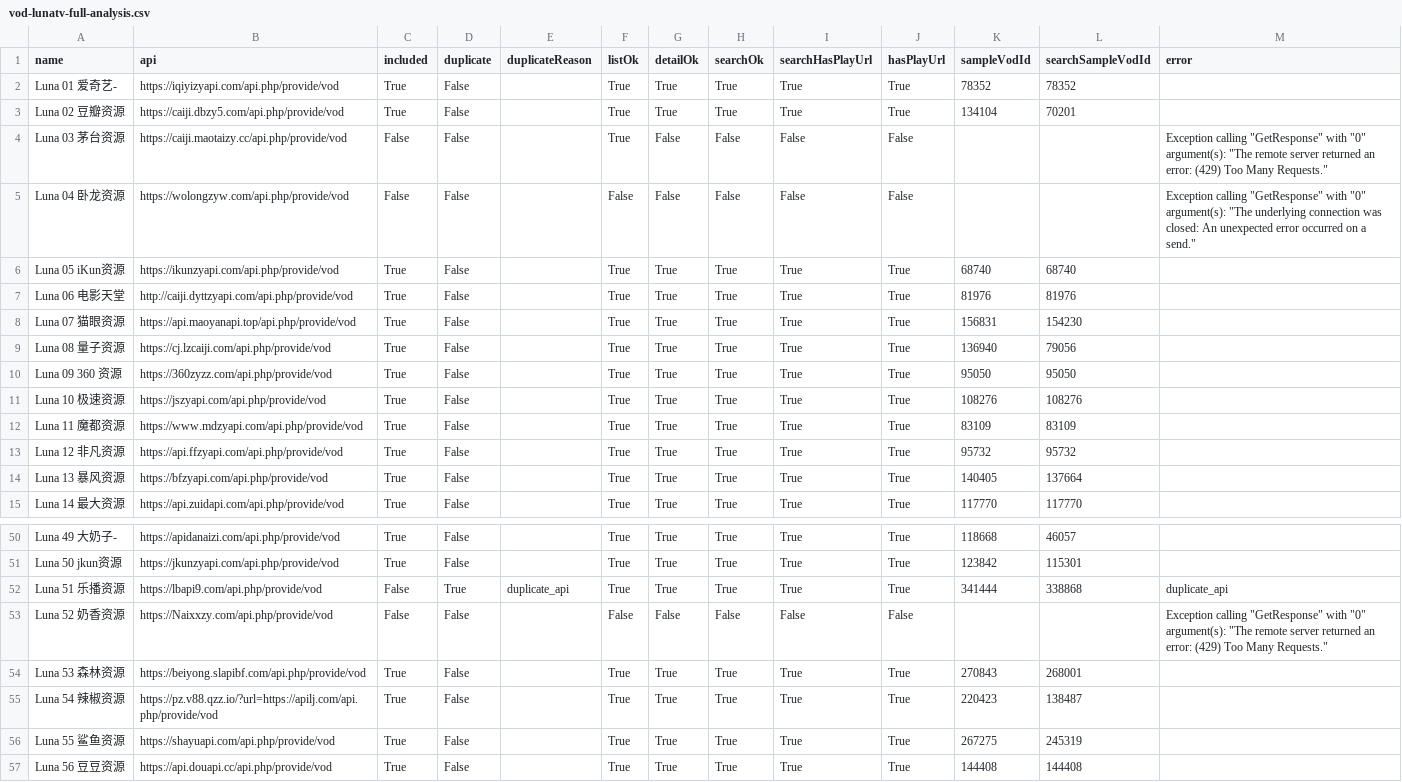
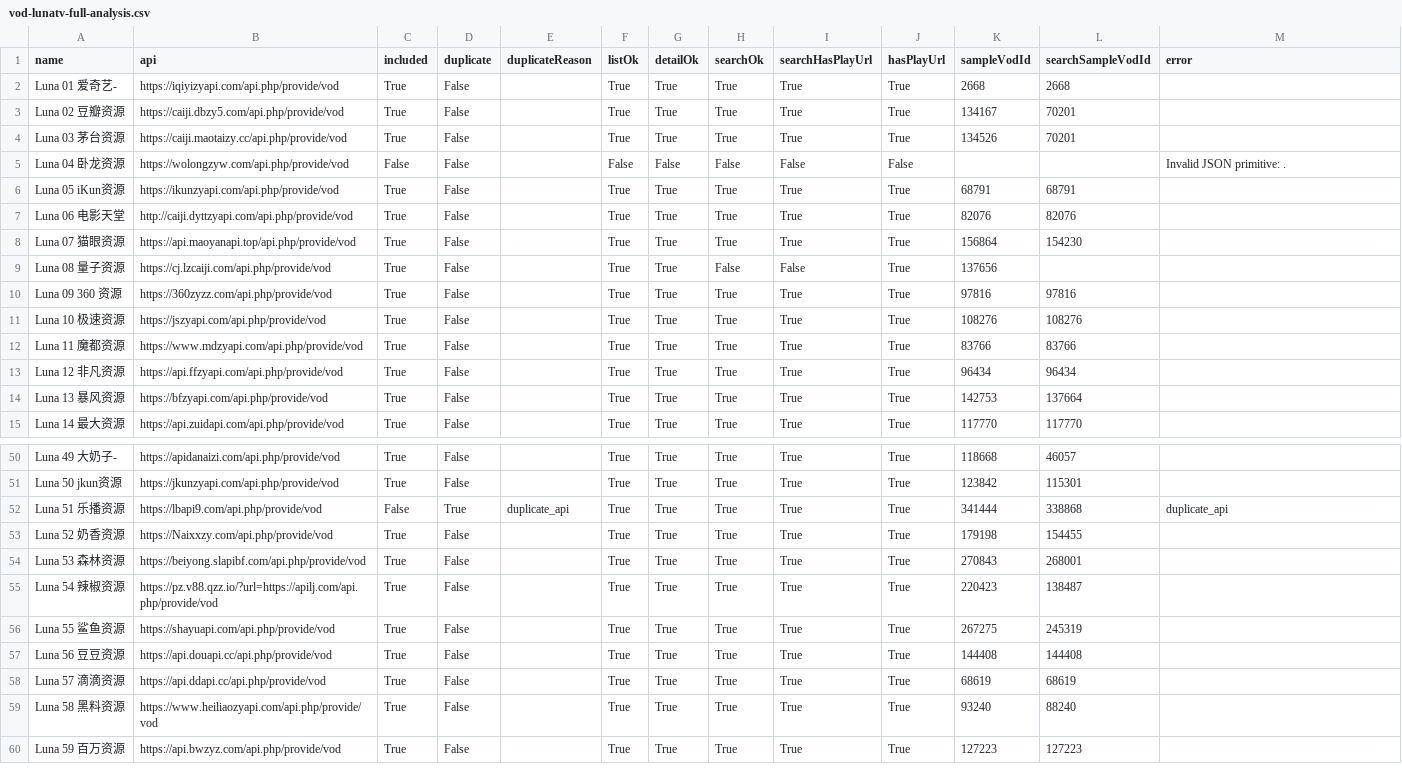
Before and after one commit to SYLONG7708/TV, a CSV file: sources/vod-lunatv-full-analysis.csv, drawn as a sheet; only a part is shown, gaps mark what is left out; the shorter side is filled out with more unchanged rows; the diff covers the shown part only.

```diff
--- a/sources/vod-lunatv-full-analysis.csv
+++ b/sources/vod-lunatv-full-analysis.csv
@@ -1,15 +1,15 @@
 "name","api","included","duplicate","duplicateReason","listOk","detailOk","searchOk","searchHasPlayUrl","hasPlayUrl","sampleVodId","searchSampleVodId","error"
-"Luna 01 爱奇艺-","https://iqiyizyapi.com/api.php/provide/vod","True","False","","True","True","True","True","True","78352","78352",""
-"Luna 02 豆瓣资源","https://caiji.dbzy5.com/api.php/provide/vod","True","False","","True","True","True","True","True","134104","70201",""
-"Luna 03 茅台资源","https://caiji.maotaizy.cc/api.php/provide/vod","False","False","","True","False","False","False","False","","","Exception calling ""GetResponse"" with ""0"" argument(s): ""The remote server returned an error: (429) Too Many Requests."""
-"Luna 04 卧龙资源","https://wolongzyw.com/api.php/provide/vod","False","False","","False","False","False","False","False","","","Exception calling ""GetResponse"" with ""0"" argument(s): ""The underlying connection was closed: An unexpected error occurred on a send."""
-"Luna 05 iKun资源","https://ikunzyapi.com/api.php/provide/vod","True","False","","True","True","True","True","True","68740","68740",""
-"Luna 06 电影天堂","http://caiji.dyttzyapi.com/api.php/provide/vod","True","False","","True","True","True","True","True","81976","81976",""
-"Luna 07 猫眼资源","https://api.maoyanapi.top/api.php/provide/vod","True","False","","True","True","True","True","True","156831","154230",""
-"Luna 08 量子资源","https://cj.lzcaiji.com/api.php/provide/vod","True","False","","True","True","True","True","True","136940","79056",""
-"Luna 09 360 资源","https://360zyzz.com/api.php/provide/vod","True","False","","True","True","True","True","True","95050","95050",""
+"Luna 01 爱奇艺-","https://iqiyizyapi.com/api.php/provide/vod","True","False","","True","True","True","True","True","2668","2668",""
+"Luna 02 豆瓣资源","https://caiji.dbzy5.com/api.php/provide/vod","True","False","","True","True","True","True","True","134167","70201",""
+"Luna 03 茅台资源","https://caiji.maotaizy.cc/api.php/provide/vod","True","False","","True","True","True","True","True","134526","70201",""
+"Luna 04 卧龙资源","https://wolongzyw.com/api.php/provide/vod","False","False","","False","False","False","False","False","","","Invalid JSON primitive: ."
+"Luna 05 iKun资源","https://ikunzyapi.com/api.php/provide/vod","True","False","","True","True","True","True","True","68791","68791",""
+"Luna 06 电影天堂","http://caiji.dyttzyapi.com/api.php/provide/vod","True","False","","True","True","True","True","True","82076","82076",""
+"Luna 07 猫眼资源","https://api.maoyanapi.top/api.php/provide/vod","True","False","","True","True","True","True","True","156864","154230",""
+"Luna 08 量子资源","https://cj.lzcaiji.com/api.php/provide/vod","True","False","","True","True","False","False","True","137656","",""
+"Luna 09 360 资源","https://360zyzz.com/api.php/provide/vod","True","False","","True","True","True","True","True","97816","97816",""
 "Luna 10 极速资源","https://jszyapi.com/api.php/provide/vod","True","False","","True","True","True","True","True","108276","108276",""
-"Luna 11 魔都资源","https://www.mdzyapi.com/api.php/provide/vod","True","False","","True","True","True","True","True","83109","83109",""
-"Luna 12 非凡资源","https://api.ffzyapi.com/api.php/provide/vod","True","False","","True","True","True","True","True","95732","95732",""
-"Luna 13 暴风资源","https://bfzyapi.com/api.php/provide/vod","True","False","","True","True","True","True","True","140405","137664",""
+"Luna 11 魔都资源","https://www.mdzyapi.com/api.php/provide/vod","True","False","","True","True","True","True","True","83766","83766",""
+"Luna 12 非凡资源","https://api.ffzyapi.com/api.php/provide/vod","True","False","","True","True","True","True","True","96434","96434",""
+"Luna 13 暴风资源","https://bfzyapi.com/api.php/provide/vod","True","False","","True","True","True","True","True","142753","137664",""
 "Luna 14 最大资源","https://api.zuidapi.com/api.php/provide/vod","True","False","","True","True","True","True","True","117770","117770",""
@@ -52,3 +52,3 @@
 "Luna 51 乐播资源","https://lbapi9.com/api.php/provide/vod","False","True","duplicate_api","True","True","True","True","True","341444","338868","duplicate_api"
-"Luna 52 奶香资源","https://Naixxzy.com/api.php/provide/vod","False","False","","False","False","False","False","False","","","Exception calling ""GetResponse"" with ""0"" argument(s): ""The remote server returned an error: (429) Too Many Requests."""
+"Luna 52 奶香资源","https://Naixxzy.com/api.php/provide/vod","True","False","","True","True","True","True","True","179198","154455",""
 "Luna 53 森林资源","https://beiyong.slapibf.com/api.php/provide/vod","True","False","","True","True","True","True","True","270843","268001",""
```
Also changed, not shown: 50 edited cells elsewhere in this file, sources/vod-lunatv-adult18-sorted-analysis.csv, sources/vod-lunatv-jin18-analysis.csv, 10 other files.
